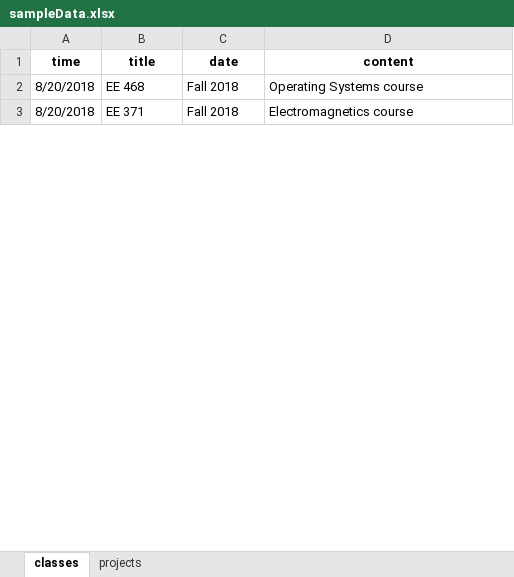
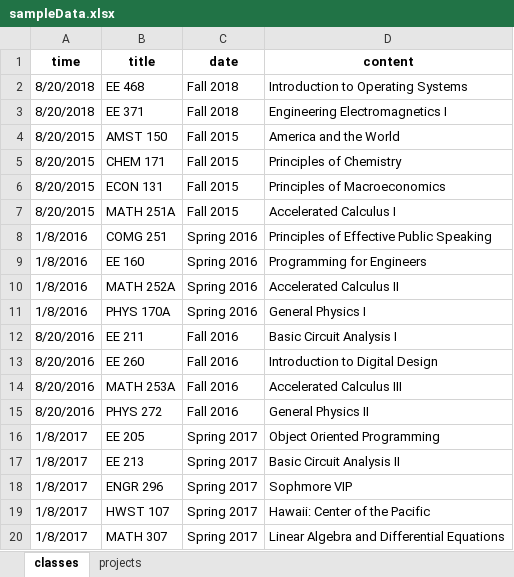
Before and after one commit to rcammack/Timeline, an Excel workbook: data/sampleData.xlsx, sheet classes, drawn as a sheet; only a part is shown; values as stored, in another font and other column widths than the file's, no borders; the diff covers the shown part only; the diff names each change by its address in the sheet, - before the commit and + after, or states it on an @@ line.

```diff
--- a/data/sampleData.xlsx (sheet classes)
+++ b/data/sampleData.xlsx (sheet classes)
-D2 (content): Operating Systems course
+D2 (content): Introduction to Operating Systems
-D3 (content): Electromagnetics course
+D3 (content): Engineering Electromagnetics I
+row 4: 8/20/2015 | AMST 150 | Fall 2015 | America and the World
+row 5: 8/20/2015 | CHEM 171 | Fall 2015 | Principles of Chemistry
+row 6: 8/20/2015 | ECON 131 | Fall 2015 | Principles of Macroeconomics
+row 7: 8/20/2015 | MATH 251A | Fall 2015 | Accelerated Calculus I
+row 8: 1/8/2016 | COMG 251 | Spring 2016 | Principles of Effective Public Speaking
+row 9: 1/8/2016 | EE 160 | Spring 2016 | Programming for Engineers
+row 10: 1/8/2016 | MATH 252A | Spring 2016 | Accelerated Calculus II
+row 11: 1/8/2016 | PHYS 170A | Spring 2016 | General Physics I
+row 12: 8/20/2016 | EE 211 | Fall 2016 | Basic Circuit Analysis I
+row 13: 8/20/2016 | EE 260 | Fall 2016 | Introduction to Digital Design
+row 14: 8/20/2016 | MATH 253A | Fall 2016 | Accelerated Calculus III
+row 15: 8/20/2016 | PHYS 272 | Fall 2016 | General Physics II
+row 16: 1/8/2017 | EE 205 | Spring 2017 | Object Oriented Programming
+row 17: 1/8/2017 | EE 213 | Spring 2017 | Basic Circuit Analysis II
+row 18: 1/8/2017 | ENGR 296 | Spring 2017 | Sophmore VIP
+row 19: 1/8/2017 | HWST 107 | Spring 2017 | Hawaii: Center of the Pacific
+row 20: 1/8/2017 | MATH 307 | Spring 2017 | Linear Algebra and Differential Equations
```
Also changed, not shown: 19 added rows and 1 edited cell elsewhere in this sheet, sheet projects, 3 other files.
